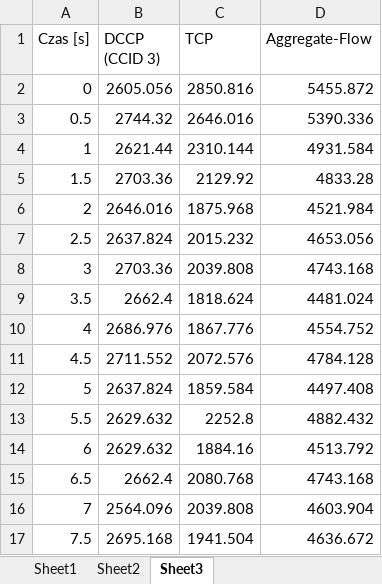
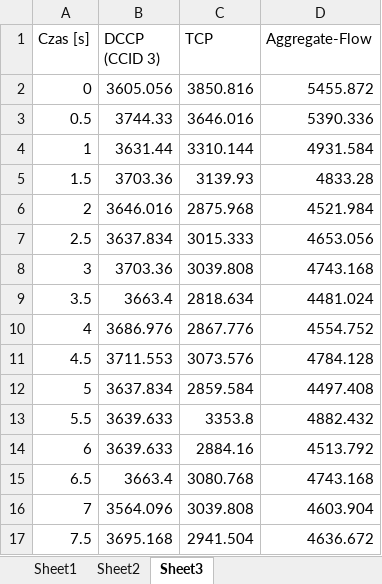
Before and after one commit to bursant/AdaptiveStreaming, an Excel workbook: Charts/DCCP_TCP.xlsx, sheet Sheet3, drawn as a sheet; only a part is shown; values as stored, in another font and other column widths than the file's, no borders; charts and pictures not drawn; the diff covers the shown part only; the diff names each change by its address in the sheet, - before the commit and + after, or states it on an @@ line.

```diff
--- a/Charts/DCCP_TCP.xlsx (sheet Sheet3)
+++ b/Charts/DCCP_TCP.xlsx (sheet Sheet3)
-B2 (DCCP (CCID 3)): 2605.056
+B2 (DCCP (CCID 3)): 3605.056
-C2 (TCP): 2850.816
+C2 (TCP): 3850.816
-B3 (DCCP (CCID 3)): 2744.32
+B3 (DCCP (CCID 3)): 3744.33
-C3 (TCP): 2646.016
+C3 (TCP): 3646.016
-B4 (DCCP (CCID 3)): 2621.44
+B4 (DCCP (CCID 3)): 3631.44
-C4 (TCP): 2310.144
+C4 (TCP): 3310.144
-B5 (DCCP (CCID 3)): 2703.36
+B5 (DCCP (CCID 3)): 3703.36
-C5 (TCP): 2129.92
+C5 (TCP): 3139.93
-B6 (DCCP (CCID 3)): 2646.016
+B6 (DCCP (CCID 3)): 3646.016
-C6 (TCP): 1875.968
+C6 (TCP): 2875.968
-B7 (DCCP (CCID 3)): 2637.824
+B7 (DCCP (CCID 3)): 3637.834
-C7 (TCP): 2015.232
+C7 (TCP): 3015.333
-B8 (DCCP (CCID 3)): 2703.36
+B8 (DCCP (CCID 3)): 3703.36
-C8 (TCP): 2039.808
+C8 (TCP): 3039.808
-B9 (DCCP (CCID 3)): 2662.4
+B9 (DCCP (CCID 3)): 3663.4
-C9 (TCP): 1818.624
+C9 (TCP): 2818.634
-B10 (DCCP (CCID 3)): 2686.976
+B10 (DCCP (CCID 3)): 3686.976
-C10 (TCP): 1867.776
+C10 (TCP): 2867.776
-B11 (DCCP (CCID 3)): 2711.552
+B11 (DCCP (CCID 3)): 3711.553
-C11 (TCP): 2072.576
+C11 (TCP): 3073.576
-B12 (DCCP (CCID 3)): 2637.824
+B12 (DCCP (CCID 3)): 3637.834
-C12 (TCP): 1859.584
+C12 (TCP): 2859.584
-B13:B14 (DCCP (CCID 3)): 2629.632
+B13:B14 (DCCP (CCID 3)): 3639.633
-C13 (TCP): 2252.8
+C13 (TCP): 3353.8
-C14 (TCP): 1884.16
+C14 (TCP): 2884.16
-B15 (DCCP (CCID 3)): 2662.4
+B15 (DCCP (CCID 3)): 3663.4
-C15 (TCP): 2080.768
+C15 (TCP): 3080.768
-B16 (DCCP (CCID 3)): 2564.096
+B16 (DCCP (CCID 3)): 3564.096
-C16 (TCP): 2039.808
+C16 (TCP): 3039.808
-B17 (DCCP (CCID 3)): 2695.168
+B17 (DCCP (CCID 3)): 3695.168
-C17 (TCP): 1941.504
+C17 (TCP): 2941.504
```
Also changed, not shown: 72 edited cells elsewhere in this sheet, charts or pictures, 16 other files.
